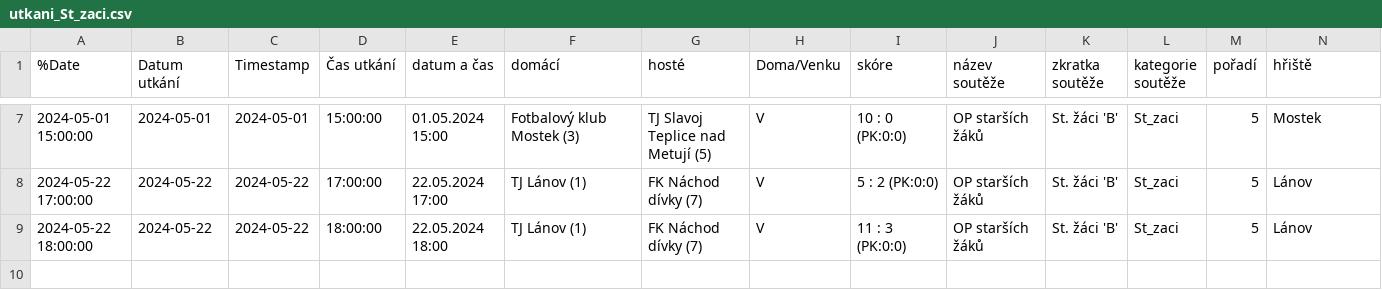
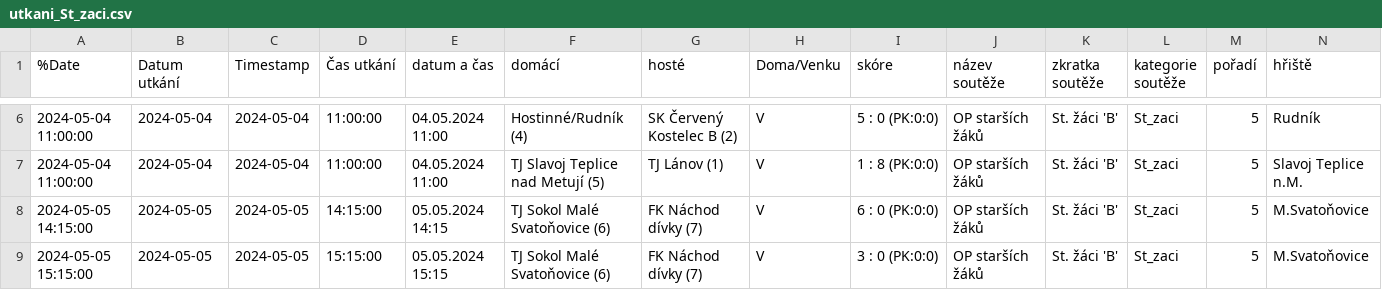
Before and after one commit to MustafaHadzi/bt_matches, a CSV file: utkani_St_zaci.csv, drawn as a sheet; only a part is shown, gaps mark what is left out; addresses are those after the commit; rows hold the shown columns only; the diff covers the shown part only; the diff names each change by its address in the sheet, - before the commit and + after, or states it on an @@ line.

Commit message:
Committing file utkani_St_zaci.csv

```diff
--- a/utkani_St_zaci.csv
+++ b/utkani_St_zaci.csv
-A6 (%Date): 2024-05-01 15:00:00
+A6 (%Date): 2024-05-04 11:00:00
-B6 (Datum utkání): 2024-05-01
+B6 (Datum utkání): 2024-05-04
-C6 (Timestamp): 2024-05-01
+C6 (Timestamp): 2024-05-04
-D6 (Čas utkání): 15:00:00
+D6 (Čas utkání): 11:00:00
-E6 (datum a čas): 01.05.2024 15:00
+E6 (datum a čas): 04.05.2024 11:00
-F6 (domácí): Fotbalový klub Mostek (3)
+F6 (domácí): Hostinné/Rudník (4)
-G6 (hosté): TJ Slavoj Teplice nad Metují (5)
+G6 (hosté): SK Červený Kostelec B (2)
-I6 (skóre): 10 : 0 (PK:0:0)
+I6 (skóre): 5 : 0 (PK:0:0)
-N6 (hřiště): Mostek
+N6 (hřiště): Rudník
+row 7: 2024-05-04 11:00:00 | 2024-05-04 | 2024-05-04 | 11:00:00 | 04.05.2024 11:00 | TJ Slavoj Teplice nad Metují (5) | TJ Lánov (1) | V | 1 : 8 (PK:0:0) | OP starších žáků | St. žáci 'B' | St_zaci | 5 | Slavoj Teplice n.M.
-A8 (%Date): 2024-05-22 17:00:00
+A8 (%Date): 2024-05-05 14:15:00
-B8:B9 (Datum utkání): 2024-05-22
+B8:B9 (Datum utkání): 2024-05-05
-C8:C9 (Timestamp): 2024-05-22
+C8:C9 (Timestamp): 2024-05-05
-D8 (Čas utkání): 17:00:00
+D8 (Čas utkání): 14:15:00
-E8 (datum a čas): 22.05.2024 17:00
+E8 (datum a čas): 05.05.2024 14:15
-F8:F9 (domácí): TJ Lánov (1)
+F8:F9 (domácí): TJ Sokol Malé Svatoňovice (6)
-I8 (skóre): 5 : 2 (PK:0:0)
+I8 (skóre): 6 : 0 (PK:0:0)
-N8:N9 (hřiště): Lánov
+N8:N9 (hřiště): M.Svatoňovice
-A9 (%Date): 2024-05-22 18:00:00
+A9 (%Date): 2024-05-05 15:15:00
-D9 (Čas utkání): 18:00:00
+D9 (Čas utkání): 15:15:00
-E9 (datum a čas): 22.05.2024 18:00
+E9 (datum a čas): 05.05.2024 15:15
-I9 (skóre): 11 : 3 (PK:0:0)
+I9 (skóre): 3 : 0 (PK:0:0)
```
Also changed, not shown: 1 added row, 2 removed rows and 24 edited cells elsewhere in this file.
